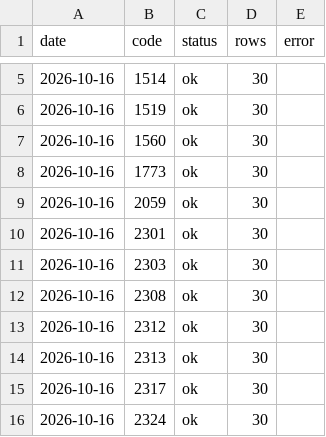
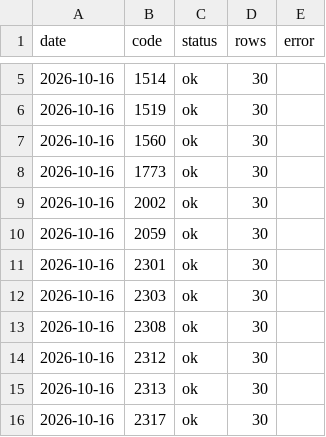
Before and after one commit to leowang51768-ops/lobster-radar-cloud, a CSV file: branch_tracker/data/coverage.csv, drawn as a sheet; only a part is shown, gaps mark what is left out; the shorter side is filled out with more unchanged rows; the diff names each change by its address in the sheet, - before the commit and + after, or states it on an @@ line.

```diff
--- a/branch_tracker/data/coverage.csv
+++ b/branch_tracker/data/coverage.csv
+row 9: 2026-10-16 | 2002 | ok | 30
```
Also changed, not shown: branch_tracker/data/current_candidates.csv, 10 other files.
